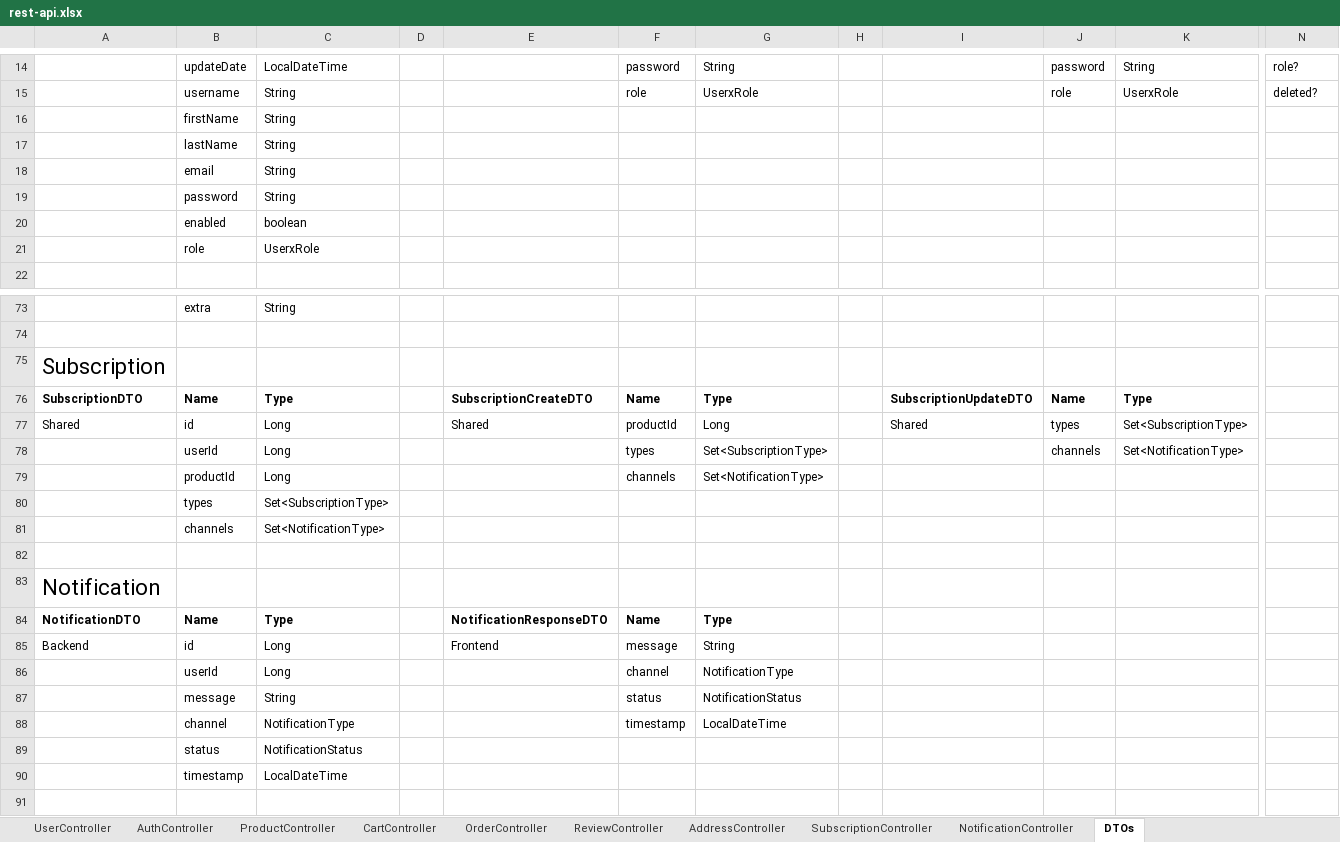
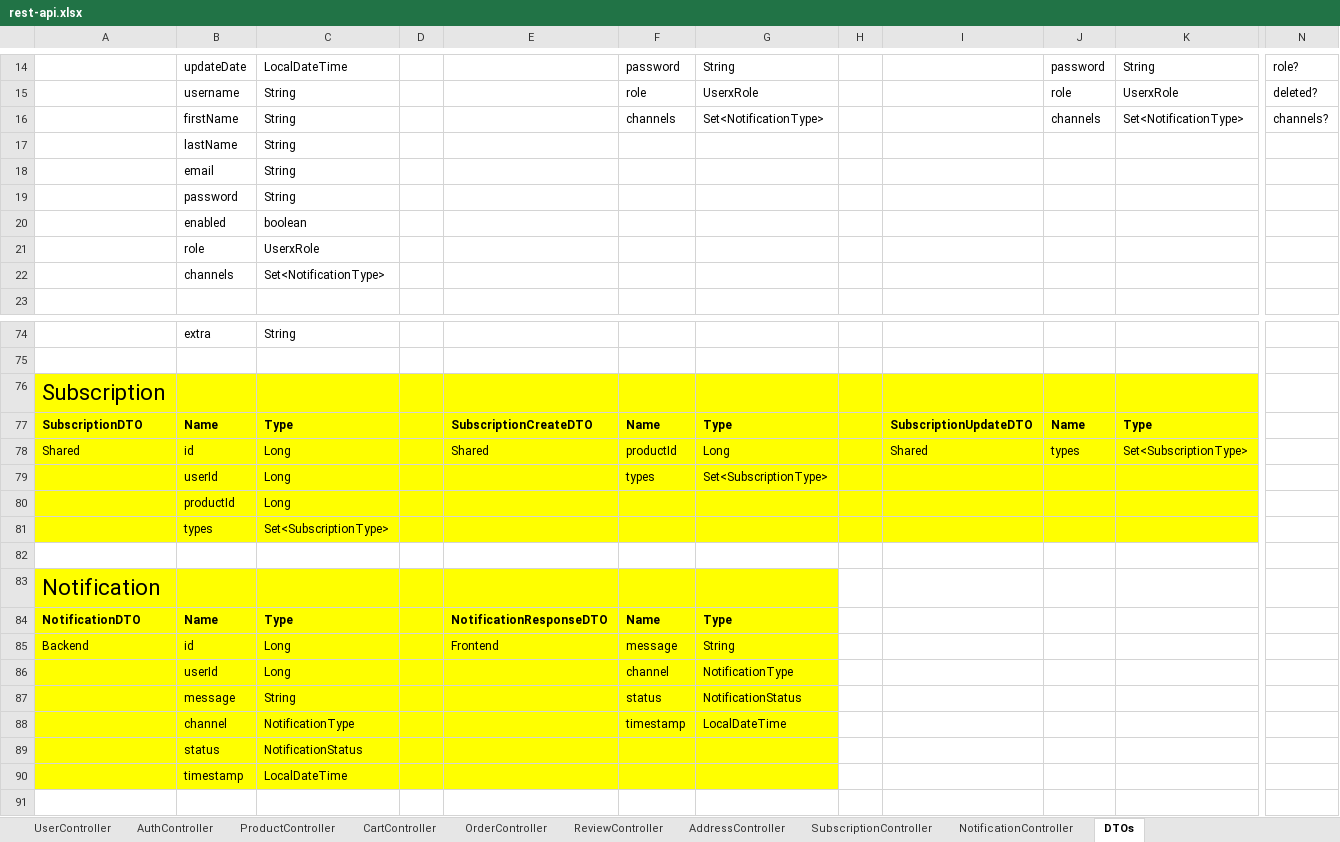
Before and after one commit to adriano-paganini/online_store_swa, an Excel workbook: docs/rest-api.xlsx, sheet DTOs, drawn as a sheet; only a part is shown, gaps mark what is left out; values as stored, in another font and other column widths than the file's, no borders; removed rows and columns are numbered as before the commit, all else as after; rows hold the shown columns only; the diff names each change by its address in the sheet, - before the commit and + after, or states it on an @@ line.

Commit message:
chore: marked implemented

```diff
--- a/docs/rest-api.xlsx (sheet DTOs)
+++ b/docs/rest-api.xlsx (sheet DTOs)
-row 16:  | firstName | String
+row 16:  | firstName | String |  |  | channels | Set<NotificationType> |  |  | channels | Set<NotificationType> | channels?
@@ row 81 moved to row 22: channels @@
-A76:K81 fill: none
+A76:K81 fill: #FFFF00
-J79: channels
+J79: (empty)
-K79: Set<NotificationType>
+K79: (empty)
-F80: channels
+F80: (empty)
-G80: Set<NotificationType>
+G80: (empty)
-A83:G90 fill: none
+A83:G90 fill: #FFFF00
```
Also changed, not shown: sheet SubscriptionController, sheet NotificationController.
